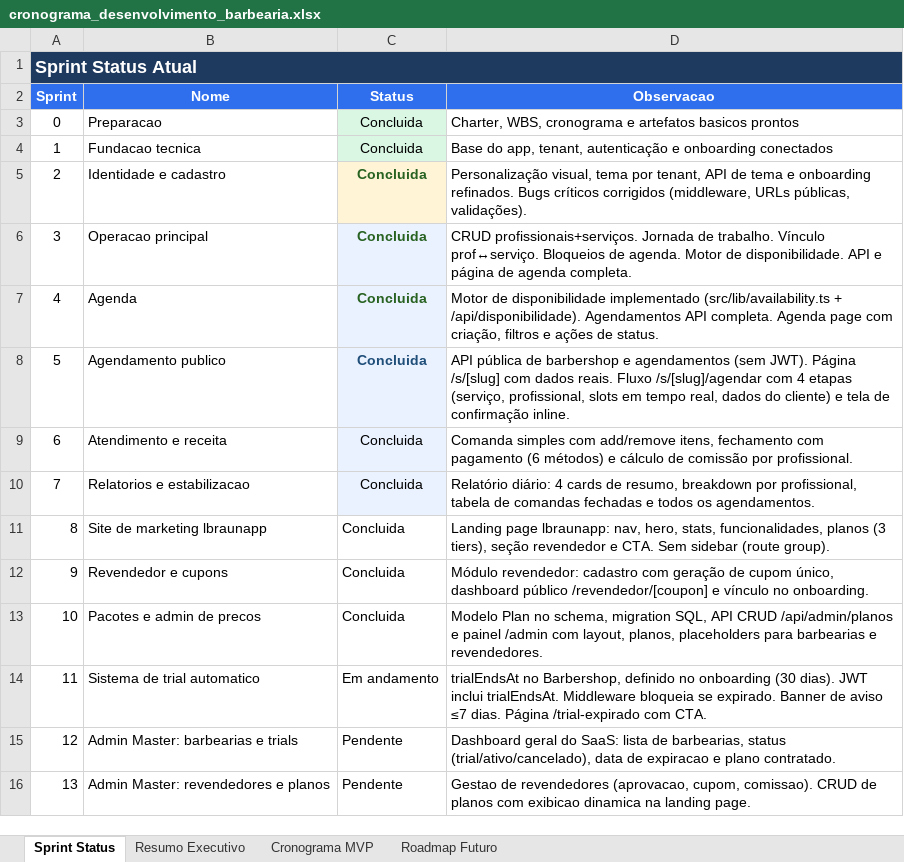
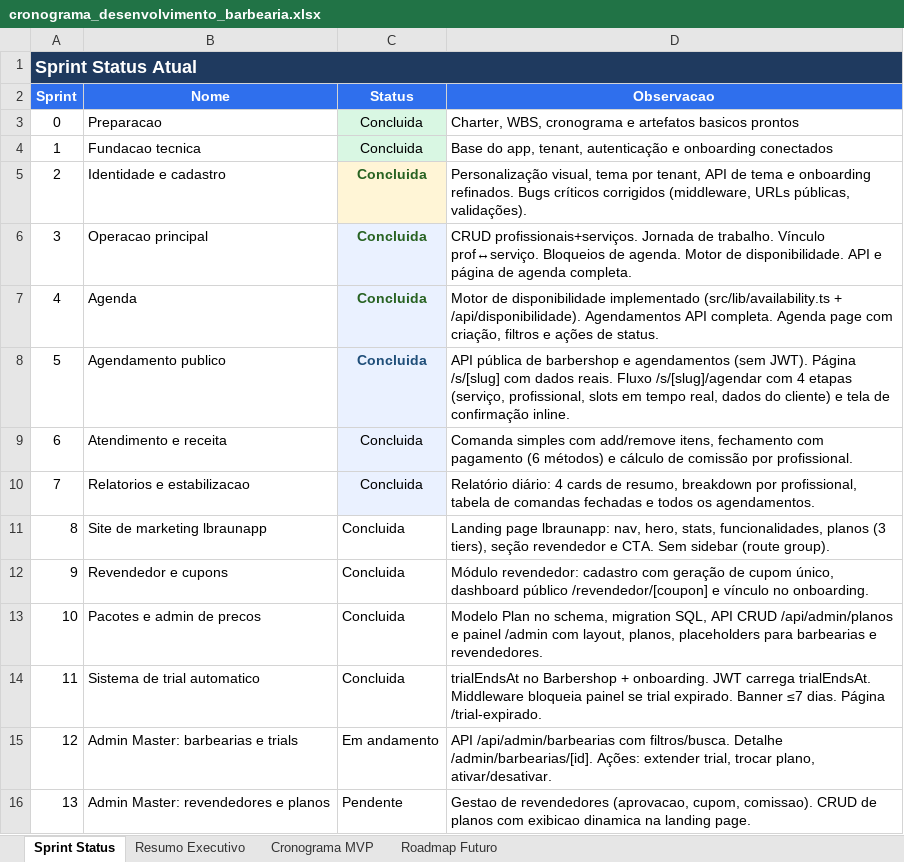
Before and after one commit to lucasfbraun/BarberApp, an Excel workbook: cronograma_desenvolvimento_barbearia.xlsx, sheet Sprint Status, drawn as a sheet; values as stored, in another font and other column widths than the file's, no borders; the diff names each change by its address in the sheet, - before the commit and + after, or states it on an @@ line.

Commit message:
feat: Sprint 12 — admin barbearias com lista, filtros e detalhe com acoes

```diff
--- a/cronograma_desenvolvimento_barbearia.xlsx (sheet Sprint Status)
+++ b/cronograma_desenvolvimento_barbearia.xlsx (sheet Sprint Status)
-C14 (Status): Em andamento
+C14 (Status): Concluida
-D14 (Observacao): trialEndsAt no Barbershop, definido no onboarding (30 dias). JWT inclui trialEndsAt. Middleware bloqueia se expirado. Banner de aviso ≤7 dias. Página /trial-expirado com CTA.
+D14 (Observacao): trialEndsAt no Barbershop + onboarding. JWT carrega trialEndsAt. Middleware bloqueia painel se trial expirado. Banner ≤7 dias. Página /trial-expirado.
-C15 (Status): Pendente
+C15 (Status): Em andamento
-D15 (Observacao): Dashboard geral do SaaS: lista de barbearias, status (trial/ativo/cancelado), data de expiracao e plano contratado.
+D15 (Observacao): API /api/admin/barbearias com filtros/busca. Detalhe /admin/barbearias/[id]. Ações: extender trial, trocar plano, ativar/desativar.
```
Also changed, not shown: 4 other files.
